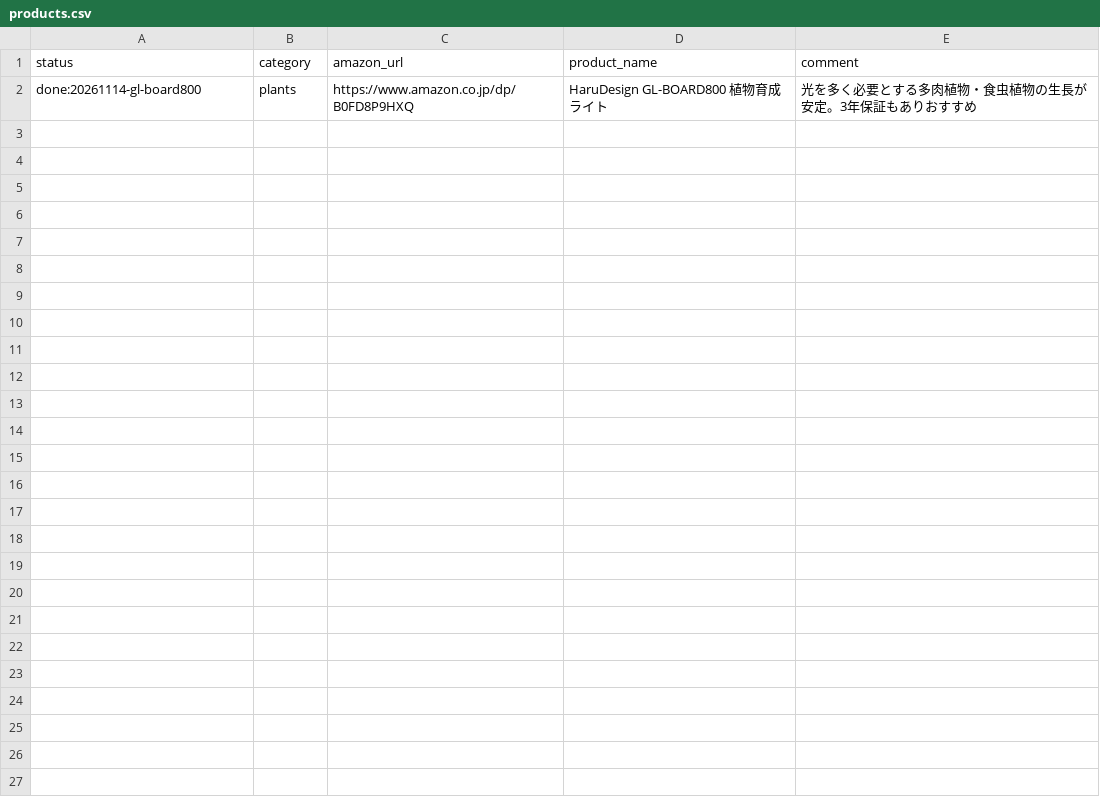
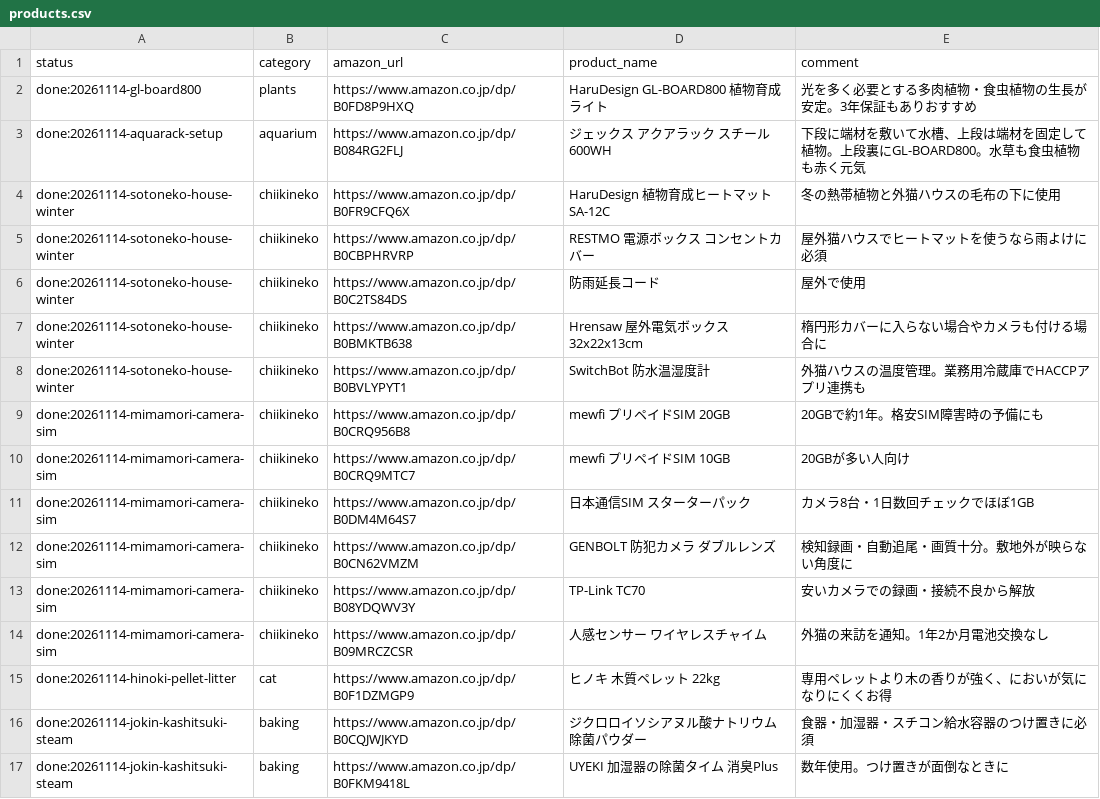
Before and after one commit to necomap/kurashi-site, a CSV file: data/products.csv, drawn as a sheet; the diff names each change by its address in the sheet, - before the commit and + after, or states it on an @@ line.

```diff
--- a/data/products.csv
+++ b/data/products.csv
+row 3: done:20261114-aquarack-setup | aquarium | https://www.amazon.co.jp/dp/B084RG2FLJ | ジェックス アクアラック スチール600WH | 下段に端材を敷いて水槽、上段は端材を固定して植物。上段裏にGL-BOARD800。水草も食虫植物も赤く元気
+row 4: done:20261114-sotoneko-house-winter | chiikineko | https://www.amazon.co.jp/dp/B0FR9CFQ6X | HaruDesign 植物育成ヒートマット SA-12C | 冬の熱帯植物と外猫ハウスの毛布の下に使用
+row 5: done:20261114-sotoneko-house-winter | chiikineko | https://www.amazon.co.jp/dp/B0CBPHRVRP | RESTMO 電源ボックス コンセントカバー | 屋外猫ハウスでヒートマットを使うなら雨よけに必須
+row 6: done:20261114-sotoneko-house-winter | chiikineko | https://www.amazon.co.jp/dp/B0C2TS84DS | 防雨延長コード | 屋外で使用
+row 7: done:20261114-sotoneko-house-winter | chiikineko | https://www.amazon.co.jp/dp/B0BMKTB638 | Hrensaw 屋外電気ボックス 32x22x13cm | 楕円形カバーに入らない場合やカメラも付ける場合に
+row 8: done:20261114-sotoneko-house-winter | chiikineko | https://www.amazon.co.jp/dp/B0BVLYPYT1 | SwitchBot 防水温湿度計 | 外猫ハウスの温度管理。業務用冷蔵庫でHACCPアプリ連携も
+row 9: done:20261114-mimamori-camera-sim | chiikineko | https://www.amazon.co.jp/dp/B0CRQ956B8 | mewfi プリペイドSIM 20GB | 20GBで約1年。格安SIM障害時の予備にも
+row 10: done:20261114-mimamori-camera-sim | chiikineko | https://www.amazon.co.jp/dp/B0CRQ9MTC7 | mewfi プリペイドSIM 10GB | 20GBが多い人向け
+row 11: done:20261114-mimamori-camera-sim | chiikineko | https://www.amazon.co.jp/dp/B0DM4M64S7 | 日本通信SIM スターターパック | カメラ8台・1日数回チェックでほぼ1GB
+row 12: done:20261114-mimamori-camera-sim | chiikineko | https://www.amazon.co.jp/dp/B0CN62VMZM | GENBOLT 防犯カメラ ダブルレンズ | 検知録画・自動追尾・画質十分。敷地外が映らない角度に
+row 13: done:20261114-mimamori-camera-sim | chiikineko | https://www.amazon.co.jp/dp/B08YDQWV3Y | TP-Link TC70 | 安いカメラでの録画・接続不良から解放
+row 14: done:20261114-mimamori-camera-sim | chiikineko | https://www.amazon.co.jp/dp/B09MRCZCSR | 人感センサー ワイヤレスチャイム | 外猫の来訪を通知。1年2か月電池交換なし
+row 15: done:20261114-hinoki-pellet-litter | cat | https://www.amazon.co.jp/dp/B0F1DZMGP9 | ヒノキ 木質ペレット 22kg | 専用ペレットより木の香りが強く、においが気になりにくくお得
+row 16: done:20261114-jokin-kashitsuki-steam | baking | https://www.amazon.co.jp/dp/B0CQJWJKYD | ジクロロイソシアヌル酸ナトリウム 除菌パウダー | 食器・加湿器・スチコン給水容器のつけ置きに必須
+row 17: done:20261114-jokin-kashitsuki-steam | baking | https://www.amazon.co.jp/dp/B0FKM9418L | UYEKI 加湿器の除菌タイム 消臭Plus | 数年使用。つけ置きが面倒なときに
```
Also changed, not shown: 11 other files.
